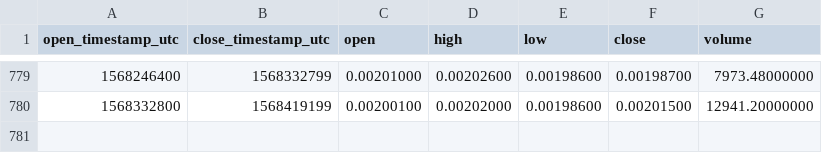
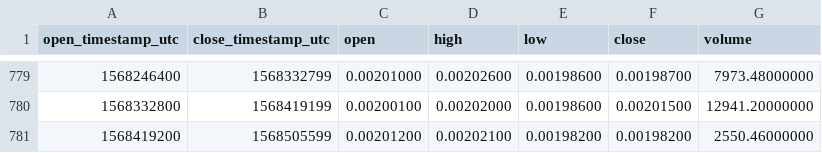
Before and after one commit to cryptobigbro/binance-BNTETH, a CSV file: binance-BNTETH-1d.csv, drawn as a sheet; only a part is shown, gaps mark what is left out; the diff names each change by its address in the sheet, - before the commit and + after, or states it on an @@ line.

Commit message:
Update OHLCV data.

```diff
--- a/binance-BNTETH-1d.csv
+++ b/binance-BNTETH-1d.csv
+row 781: 1568419200 | 1568505599 | 0.00201200 | 0.00202100 | 0.00198200 | 0.00198200 | 2550.46000000
```
Also changed, not shown: 1 other file.
